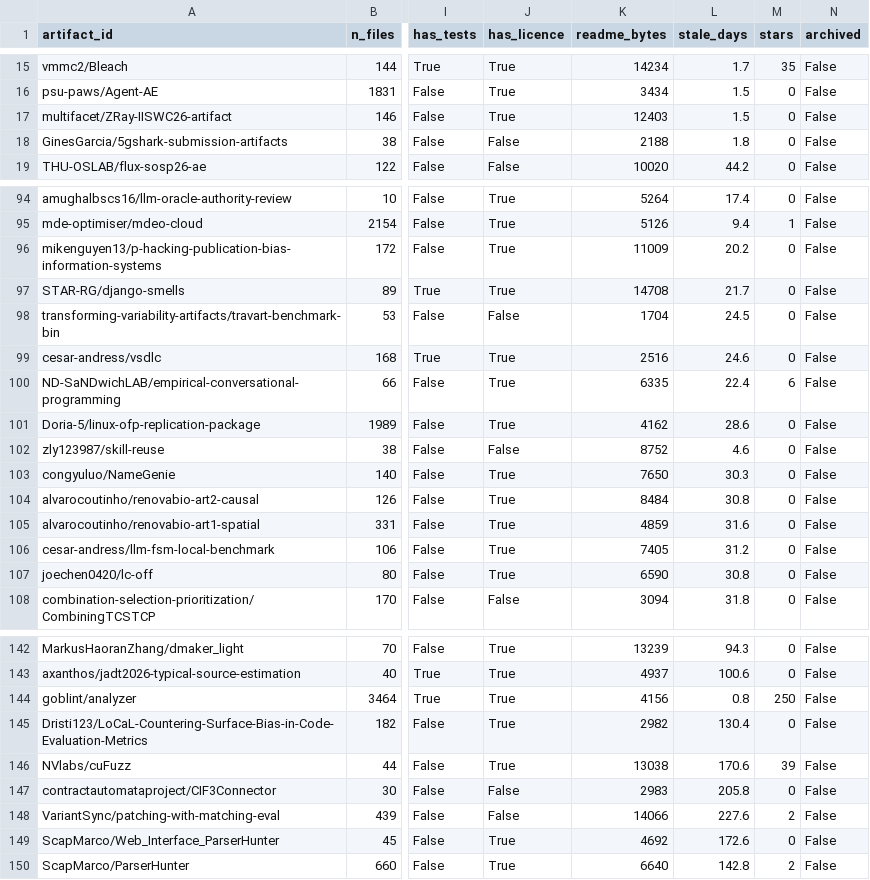
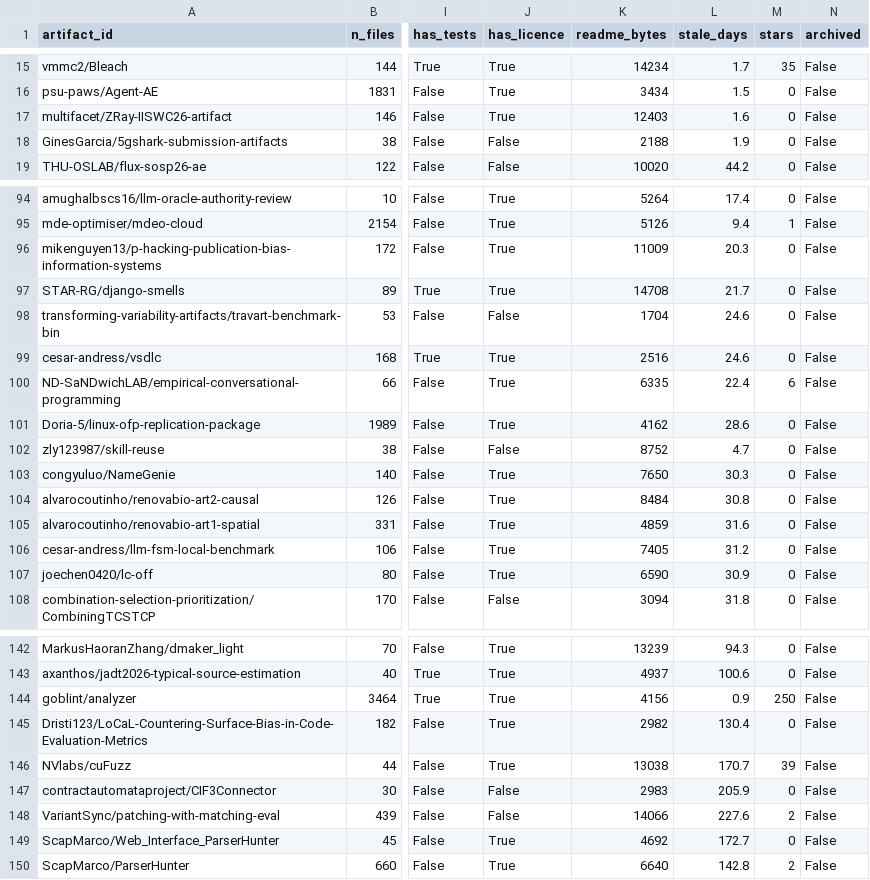
Before and after one commit to adarshcod30/artifact-repro-triage, a CSV file: dataset/artifact_readme_consistency.csv, drawn as a sheet; only a part is shown, gaps mark what is left out; the diff covers the shown part only; the diff names each change by its address in the sheet, - before the commit and + after, or states it on an @@ line.

```diff
--- a/dataset/artifact_readme_consistency.csv
+++ b/dataset/artifact_readme_consistency.csv
-L17 (stale_days): 1.5
+L17 (stale_days): 1.6
-L18 (stale_days): 1.8
+L18 (stale_days): 1.9
-L96 (stale_days): 20.2
+L96 (stale_days): 20.3
-L98 (stale_days): 24.5
+L98 (stale_days): 24.6
-L102 (stale_days): 4.6
+L102 (stale_days): 4.7
-L107 (stale_days): 30.8
+L107 (stale_days): 30.9
-L144 (stale_days): 0.8
+L144 (stale_days): 0.9
-L146 (stale_days): 170.6
+L146 (stale_days): 170.7
-L147 (stale_days): 205.8
+L147 (stale_days): 205.9
-L149 (stale_days): 172.6
+L149 (stale_days): 172.7
```
Also changed, not shown: 87 edited cells elsewhere in this file, 5 other files.
